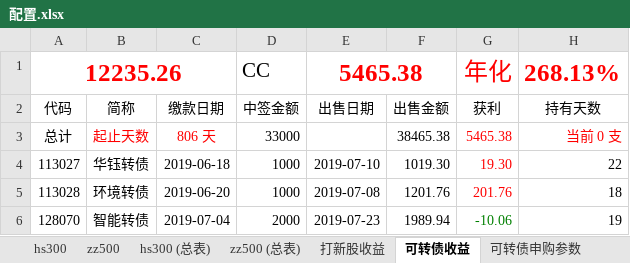
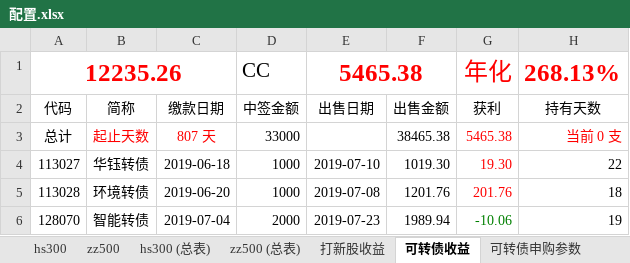
Before and after one commit to husky8/cccode, an Excel workbook: invest/配置.xlsx, sheet 可转债收益, drawn as a sheet; only a part is shown; values as stored, in another font and other column widths than the file's, no borders; charts and pictures not drawn; the diff names each change by its address in the sheet, - before the commit and + after, or states it on an @@ line.

```diff
--- a/invest/配置.xlsx (sheet 可转债收益)
+++ b/invest/配置.xlsx (sheet 可转债收益)
-C3: 806 天
+C3: 807 天
```
Also changed, not shown: sheet zz500, sheet hs300, sheet zz500 (总表), sheet hs300 (总表), 1 other file.
